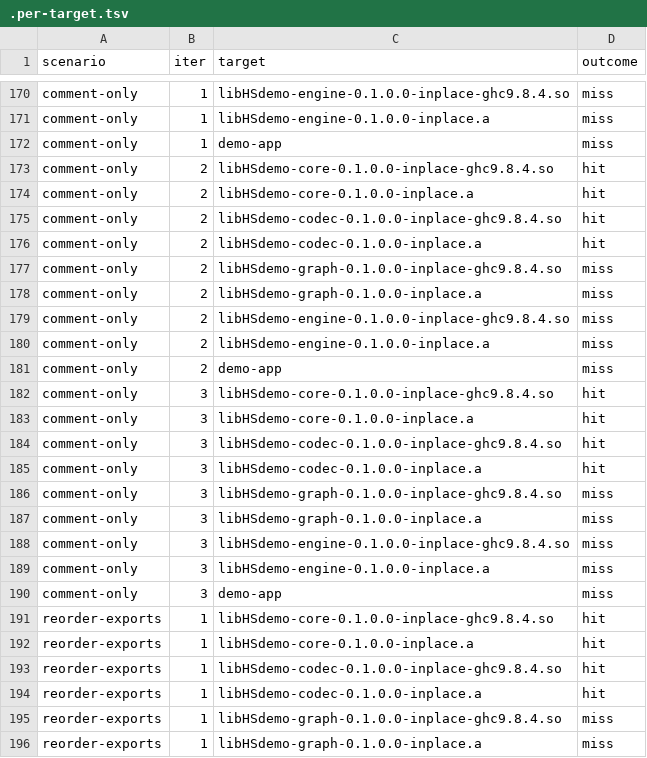
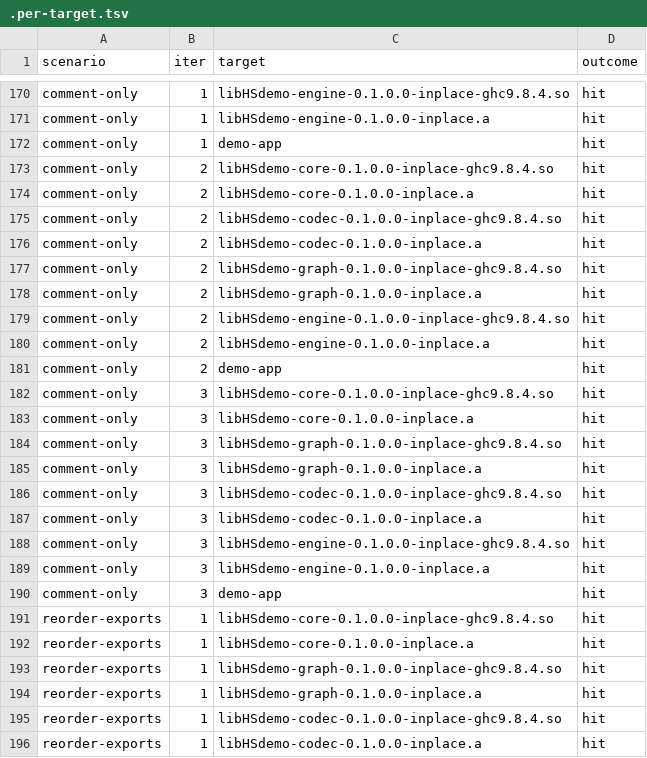
Before and after one commit to silky/cabalche, a TSV file: examples/link-cache-demo/.per-target.tsv, drawn as a sheet; only a part is shown, gaps mark what is left out; removed rows and columns are numbered as before the commit, all else as after; the diff covers the shown part only; the diff names each change by its address in the sheet, - before the commit and + after, or states it on an @@ line.

Commit message:
demo bench: hard-reset dist-newstyle between iters
The full-sweep numbers had been silently degrading on the
second-half scenarios (refactor-internal, whitespace-only,
comment-only, reorder-exports, edit-leaf-of-mid-lib) compared
to running each scenario solo. Solo runs hit ~68% speedup
(9/9 HITs); the full sweep showed 9–17% (4/9 or 6/9).

Root cause was dist-newstyle contamination from prior cascading
scenarios (add-exported, modify-type) leaving .o/.hi files in
a state cabal's incremental-build heuristics didn't roll
forward, so subsequent iters' lib link inputs hashed differently
from the baseline blobs.

Add `rm -rf dist-newstyle` before each iter's sync (~15s extra
per iter on this demo; the full bench is now ~12 min instead of
~5, but the numbers are real). After the change every scenario
that should hit 9/9 does, and the headline 'real-world cache
benefit' figure on this demo is +68% across the board on
interface-stable edits.

Regenerates REPORT.md / .bench-results.jsonl / .per-target.tsv
to match.

```diff
--- a/examples/link-cache-demo/.per-target.tsv
+++ b/examples/link-cache-demo/.per-target.tsv
-D170:D172 (outcome): miss
+D170:D172 (outcome): hit
-D177:D181 (outcome): miss
+D177:D181 (outcome): hit
+row 184: comment-only | 3 | libHSdemo-graph-0.1.0.0-inplace-ghc9.8.4.so | hit
+row 185: comment-only | 3 | libHSdemo-graph-0.1.0.0-inplace.a | hit
-row 186: comment-only | 3 | libHSdemo-graph-0.1.0.0-inplace-ghc9.8.4.so | miss
-row 187: comment-only | 3 | libHSdemo-graph-0.1.0.0-inplace.a | miss
-D188:D190 (outcome): miss
+D188:D190 (outcome): hit
+row 193: reorder-exports | 1 | libHSdemo-graph-0.1.0.0-inplace-ghc9.8.4.so | hit
+row 194: reorder-exports | 1 | libHSdemo-graph-0.1.0.0-inplace.a | hit
-row 195: reorder-exports | 1 | libHSdemo-graph-0.1.0.0-inplace-ghc9.8.4.so | miss
-row 196: reorder-exports | 1 | libHSdemo-graph-0.1.0.0-inplace.a | miss
```
Also changed, not shown: 12 added rows, 12 removed rows, 2 moved rows and 39 edited cells elsewhere in this file, 3 other files.
